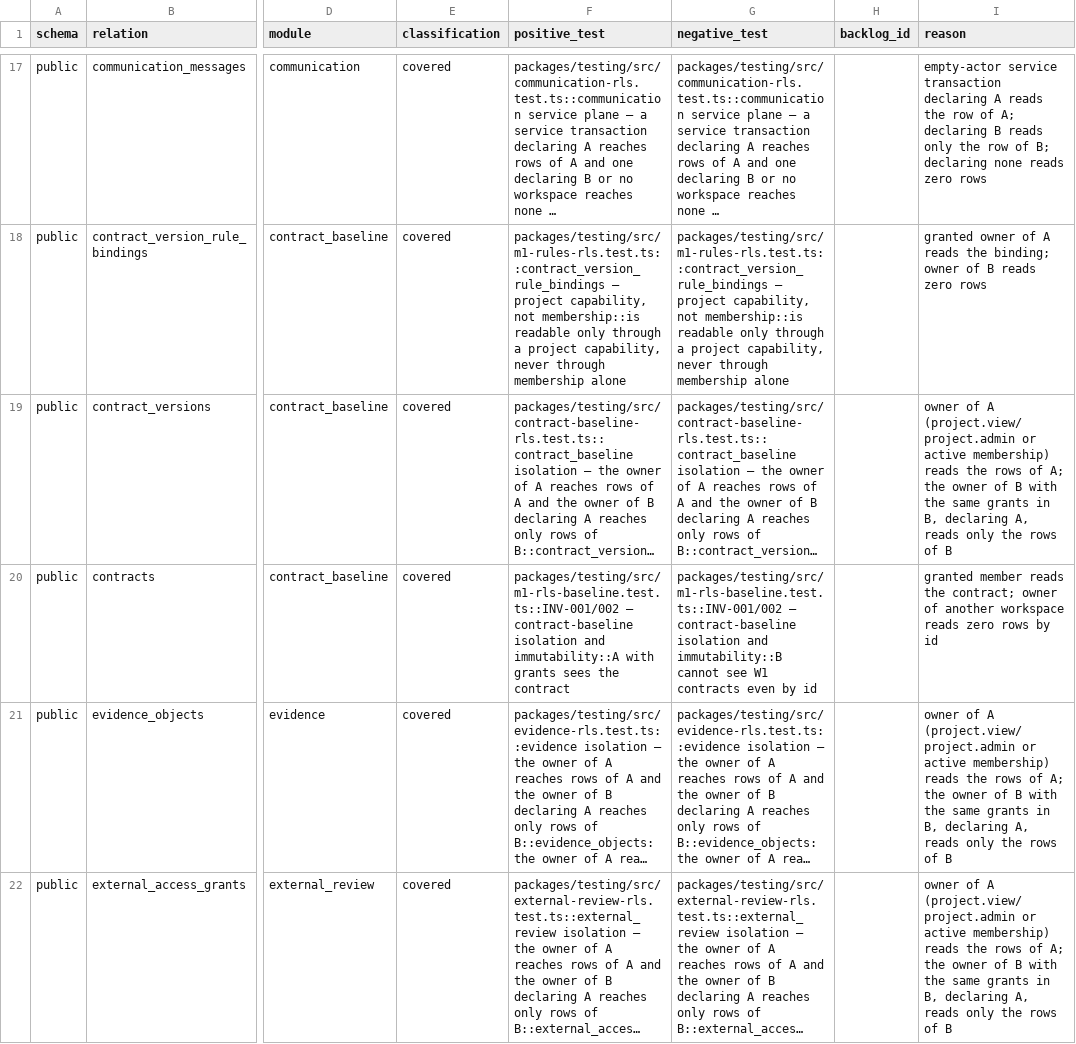
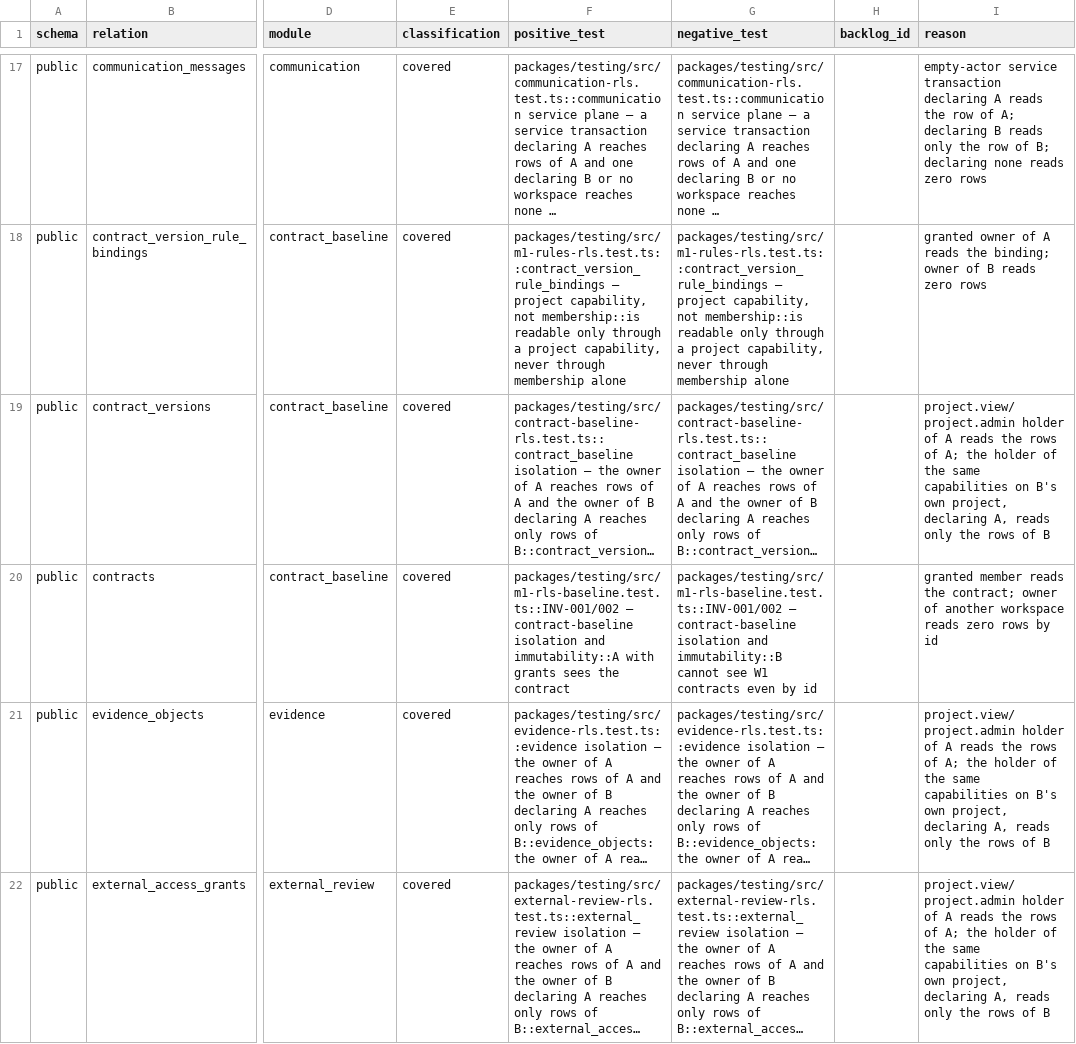
Before and after one commit to akisly/go-proceed, a CSV file: technical/database/rls-coverage.csv, drawn as a sheet; only a part is shown, gaps mark what is left out; long unchanged cells end in …; the diff covers the shown part only; the diff names each change by its address in the sheet, - before the commit and + after, or states it on an @@ line.

```diff
--- a/technical/database/rls-coverage.csv
+++ b/technical/database/rls-coverage.csv
-I19 (reason): owner of A (project.view/project.admin or active membership) reads the rows of A; the owner of B with the same grants in B, declaring A,…
+I19 (reason): project.view/project.admin holder of A reads the rows of A; the holder of the same capabilities on B's own project, declaring A,…
-I21:I22 (reason): owner of A (project.view/project.admin or active membership) reads the rows of A; the owner of B with the same grants in B, declaring A,…
+I21:I22 (reason): project.view/project.admin holder of A reads the rows of A; the holder of the same capabilities on B's own project, declaring A,…
```
Also changed, not shown: 17 edited cells elsewhere in this file, technical/test-catalog.csv, 5 other files.
